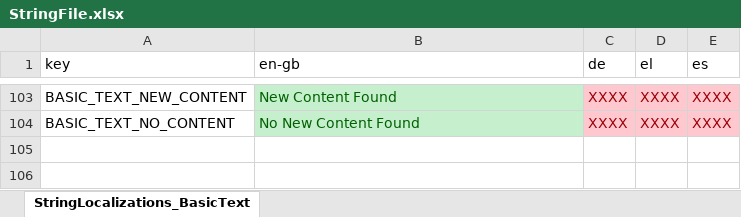
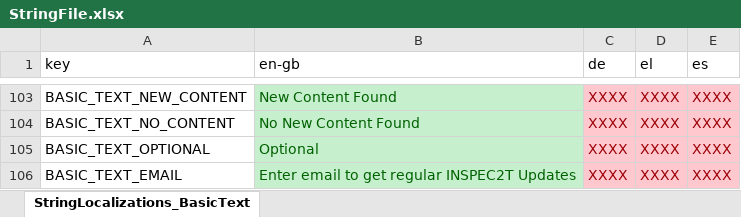
Before and after one commit to FelixWentworth/ResourceForce, an Excel workbook: Assets/Editor/StringFile.xlsx, sheet StringLocalizations_BasicText, drawn as a sheet; only a part is shown, gaps mark what is left out; values as stored, in another font and other column widths than the file's, no borders; the diff names each change by its address in the sheet, - before the commit and + after, or states it on an @@ line.

Commit message:
add optional email to feedback page add email to body of email make sure that email is only being send once when send is pressed

```diff
--- a/Assets/Editor/StringFile.xlsx (sheet StringLocalizations_BasicText)
+++ b/Assets/Editor/StringFile.xlsx (sheet StringLocalizations_BasicText)
+row 105: BASIC_TEXT_OPTIONAL | Optional | XXXX | XXXX | XXXX
+row 106: BASIC_TEXT_EMAIL | Enter email to get regular INSPEC2T Updates | XXXX | XXXX | XXXX
```
Also changed, not shown: Assets/Editor/RFScenarios/Groningen/AllGroningenScenariosEnglish.xlsx, 6 other files.
